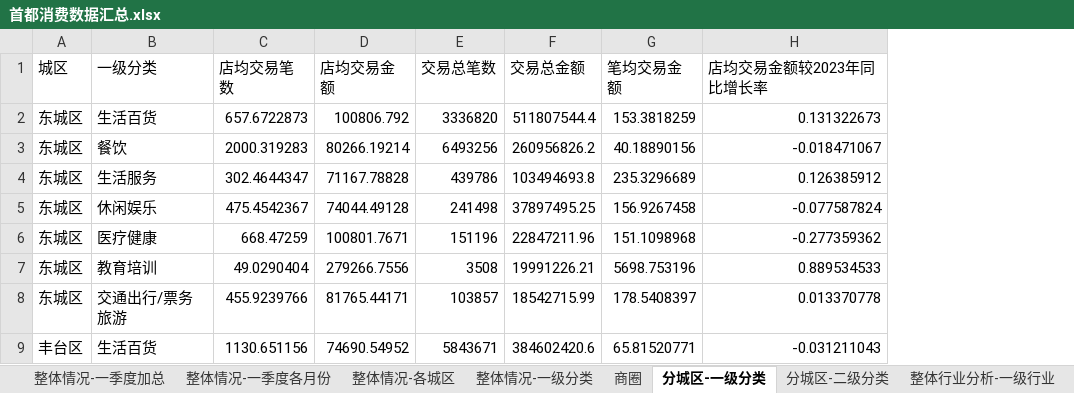
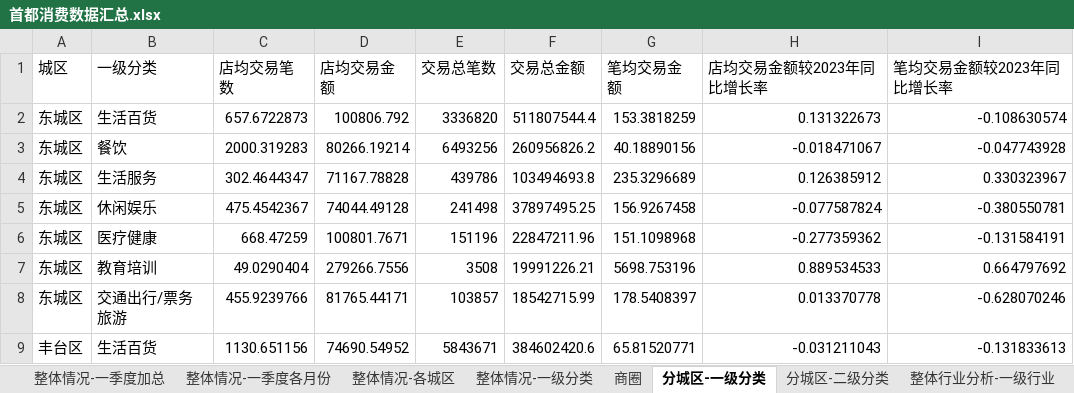
Before and after one commit to IAMkecheng/largeScreen, an Excel workbook: data/首都消费数据汇总.xlsx, sheet 分城区-一级分类, drawn as a sheet; only a part is shown; values as stored, in another font and other column widths than the file's, no borders; the diff names each change by its address in the sheet, - before the commit and + after, or states it on an @@ line.

```diff
--- a/data/首都消费数据汇总.xlsx (sheet 分城区-一级分类)
+++ b/data/首都消费数据汇总.xlsx (sheet 分城区-一级分类)
+column I (笔均交易金额较2023年同比增长率), rows 2-9: -0.108630574 | -0.047743928 | 0.330323967 | -0.380550781 | -0.131584191 | 0.664797692 | -0.628070246 | -0.131833613
```
Also changed, not shown: sheet 分城区-二级分类, 3 other files.
